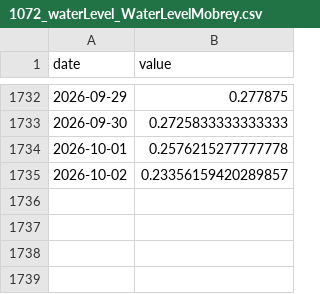
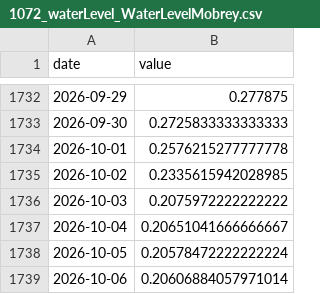
Before and after one commit to Asensio94/vigilancia-humedales, a CSV file: data/hydro/1072_waterLevel_WaterLevelMobrey.csv, drawn as a sheet; only a part is shown, gaps mark what is left out.

```diff
--- a/data/hydro/1072_waterLevel_WaterLevelMobrey.csv
+++ b/data/hydro/1072_waterLevel_WaterLevelMobrey.csv
@@ -1734,2 +1734,6 @@ date,value
 2026-10-01,0.2576215277777778
-2026-10-02,0.23356159420289857
+2026-10-02,0.2335615942028985
+2026-10-03,0.2075972222222222
+2026-10-04,0.20651041666666667
+2026-10-05,0.20578472222222224
+2026-10-06,0.20606884057971014
```
Also changed, not shown: data/hydro/8433_waterLevel_WaterLevelMobrey.csv, data/hydro/8436_waterLevel_WaterLevelMobrey.csv, 9 other files.
